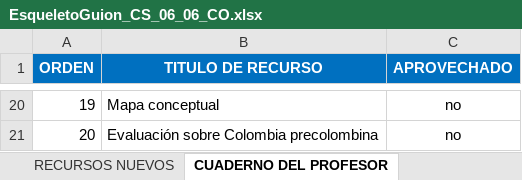
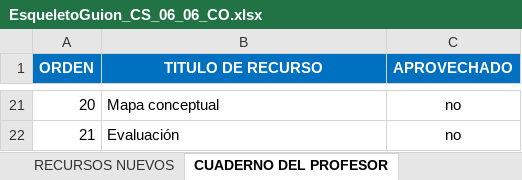
Before and after one commit to AulaPlanetaColombia/CienciasSociales, an Excel workbook: fuentes/contenidos/grado06/guion06/EsqueletoGuion_CS_06_06_CO.xlsx, sheet CUADERNO DEL PROFESOR, drawn as a sheet; only a part is shown, gaps mark what is left out; values as stored, in another font and other column widths than the file's, no borders; addresses are those after the commit; the diff covers the shown part only; the diff names each change by its address in the sheet, - before the commit and + after, or states it on an @@ line.

```diff
--- a/fuentes/contenidos/grado06/guion06/EsqueletoGuion_CS_06_06_CO.xlsx (sheet CUADERNO DEL PROFESOR)
+++ b/fuentes/contenidos/grado06/guion06/EsqueletoGuion_CS_06_06_CO.xlsx (sheet CUADERNO DEL PROFESOR)
@@ column A (ORDEN) renumbered from row 20 down @@
-B22 (TITULO DE RECURSO): Evaluación sobre Colombia precolombina
+B22 (TITULO DE RECURSO): Evaluación
```
Also changed, not shown: 18 added rows, 17 removed rows and 1 edited cell elsewhere in this sheet, sheet CUADERNO DE ESTUDIO, sheet RECURSOS APROVECHADOS, sheet RECURSOS NUEVOS, sheet GUION, formulas that keep their value, 1 other file.
